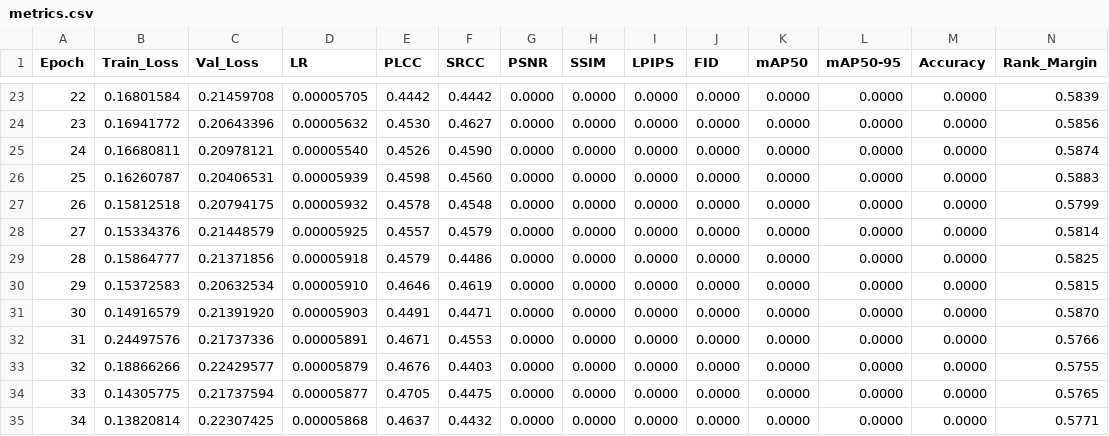
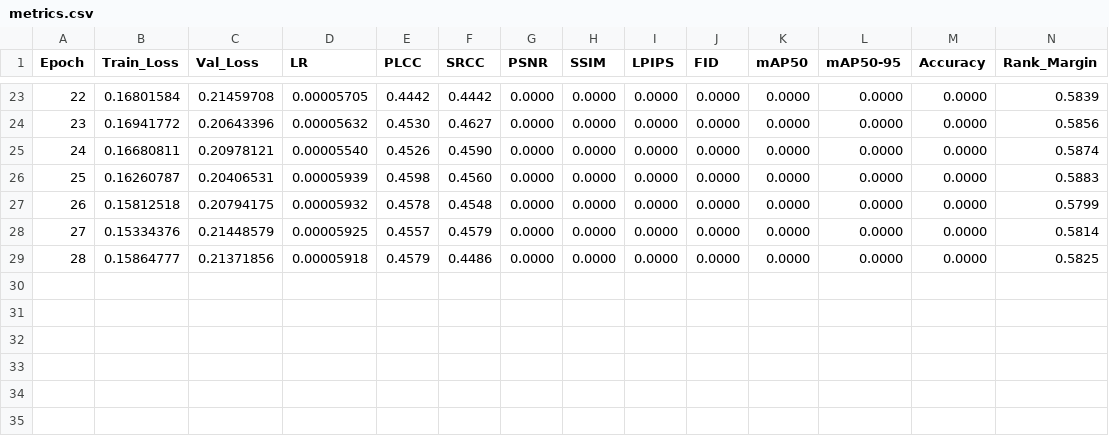
Before and after one commit to lemgenda/lemgendary-pretrained-models, a CSV file: nima_aesthetic_mobile/metrics.csv, drawn as a sheet; only a part is shown, gaps mark what is left out; rows hold the shown columns only; the diff names each change by its address in the sheet, - before the commit and + after, or states it on an @@ line.

Commit message:
feat: add training metrics for NIMA aesthetic mobile model

```diff
--- a/nima_aesthetic_mobile/metrics.csv
+++ b/nima_aesthetic_mobile/metrics.csv
-row 30: 29 | 0.15372583 | 0.20632534 | 0.00005910 | 0.4646 | 0.4619 | 0.0000 | 0.0000 | 0.0000 | 0.0000 | 0.0000 | 0.0000 | 0.0000 | 0.5815
-row 31: 30 | 0.14916579 | 0.21391920 | 0.00005903 | 0.4491 | 0.4471 | 0.0000 | 0.0000 | 0.0000 | 0.0000 | 0.0000 | 0.0000 | 0.0000 | 0.5870
-row 32: 31 | 0.24497576 | 0.21737336 | 0.00005891 | 0.4671 | 0.4553 | 0.0000 | 0.0000 | 0.0000 | 0.0000 | 0.0000 | 0.0000 | 0.0000 | 0.5766
-row 33: 32 | 0.18866266 | 0.22429577 | 0.00005879 | 0.4676 | 0.4403 | 0.0000 | 0.0000 | 0.0000 | 0.0000 | 0.0000 | 0.0000 | 0.0000 | 0.5755
-row 34: 33 | 0.14305775 | 0.21737594 | 0.00005877 | 0.4705 | 0.4475 | 0.0000 | 0.0000 | 0.0000 | 0.0000 | 0.0000 | 0.0000 | 0.0000 | 0.5765
-row 35: 34 | 0.13820814 | 0.22307425 | 0.00005868 | 0.4637 | 0.4432 | 0.0000 | 0.0000 | 0.0000 | 0.0000 | 0.0000 | 0.0000 | 0.0000 | 0.5771
```
